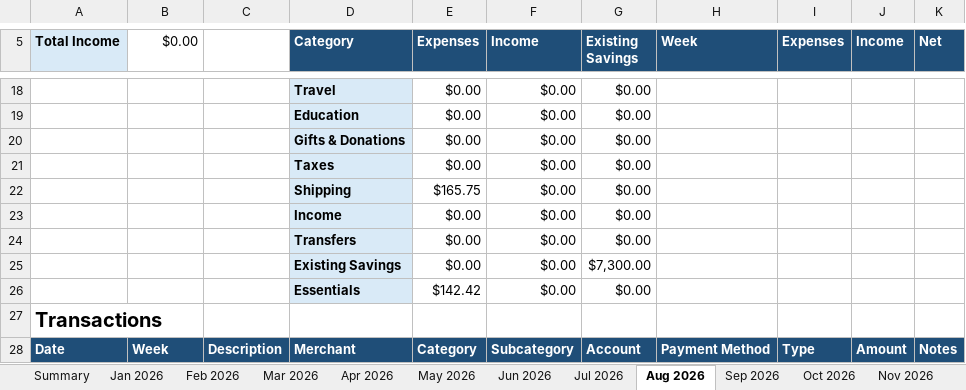
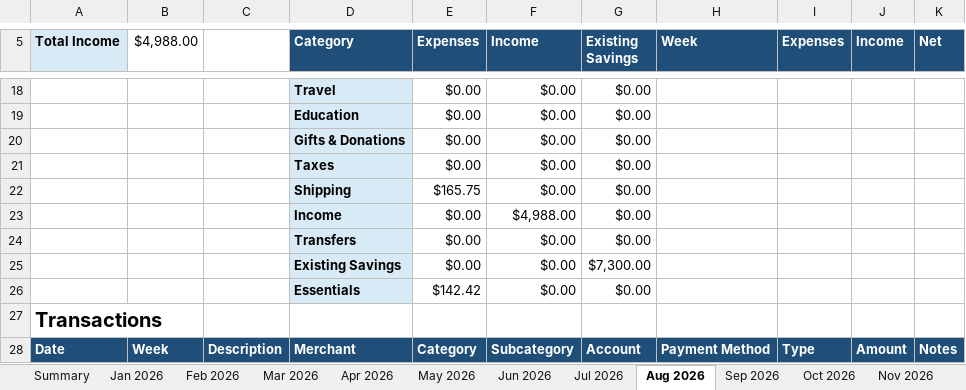
Before and after one commit to yw-ray/yw-ray.github.io, an Excel workbook: assets/ledger/ledger.xlsx, sheet Aug 2026, drawn as a sheet; only a part is shown, gaps mark what is left out; values as stored, in another font and other column widths than the file's, no borders; the diff covers the shown part only; the diff names each change by its address in the sheet, - before the commit and + after, or states it on an @@ line.

```diff
--- a/assets/ledger/ledger.xlsx (sheet Aug 2026)
+++ b/assets/ledger/ledger.xlsx (sheet Aug 2026)
-B5: $0.00
+B5: $4,988.00
-F23 (Income): $0.00
+F23 (Income): $4,988.00
```
Also changed, not shown: 11 added rows, 11 removed rows, 7 edited cells and cell formats elsewhere in this sheet.
